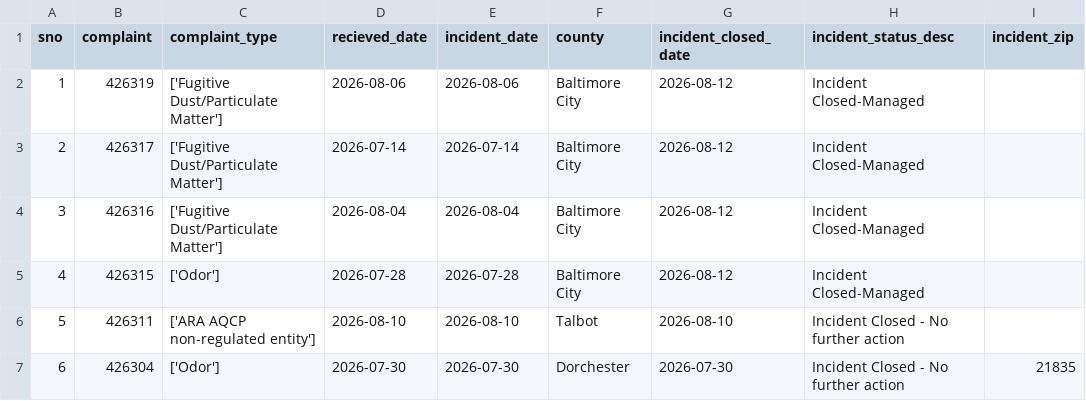
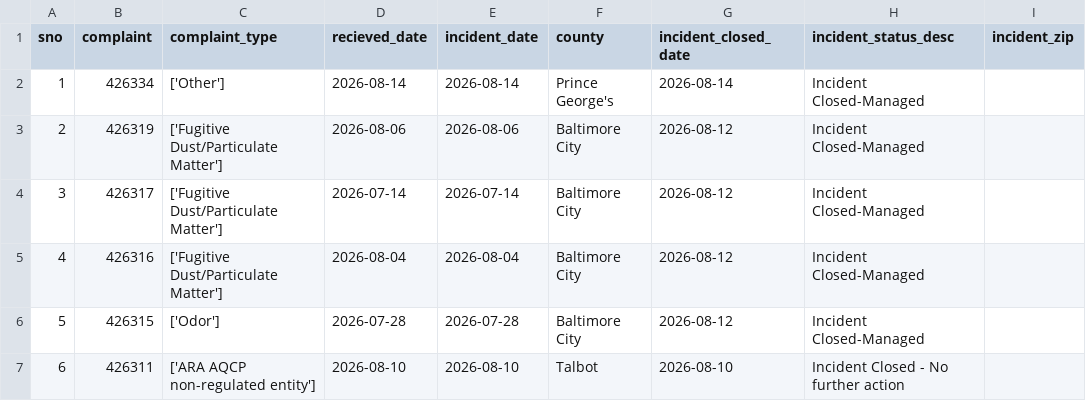
Before and after one commit to anastasiajourno/live_pipeline, a CSV file: exported_data/all_complaints.csv, drawn as a sheet; only a part is shown; the shorter side is filled out with more unchanged rows; addresses are those after the commit; the diff names each change by its address in the sheet, - before the commit and + after, or states it on an @@ line.

```diff
--- a/exported_data/all_complaints.csv
+++ b/exported_data/all_complaints.csv
+row 2: 1 | 426334 | ['Other'] | 2026-08-14 | 2026-08-14 | Prince George's | 2026-08-14 | Incident Closed-Managed
@@ column A (sno) renumbered from row 3 down @@
```
Also changed, not shown: exported_data/complaint_type_frequency.csv, exported_data/county_frequency.csv, 1 other file.
